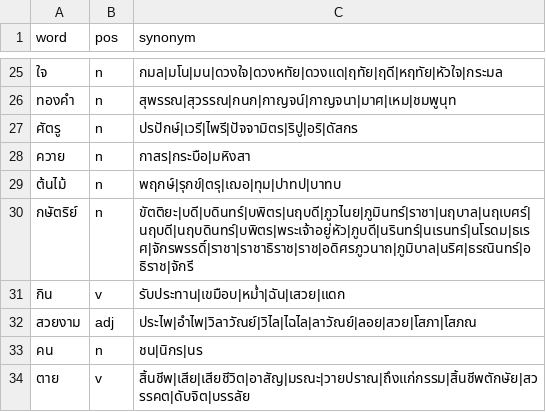
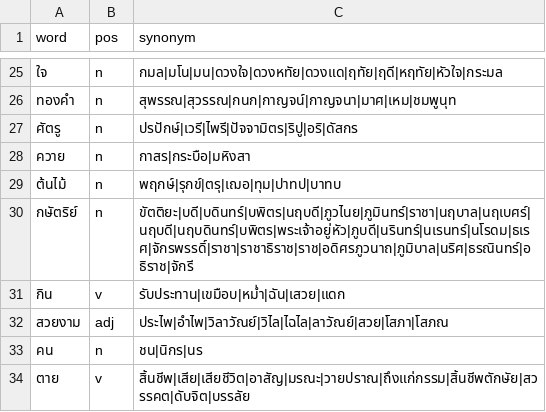
Before and after one commit to PyThaiNLP/thai-synonym, a CSV file: data.csv, drawn as a sheet; only a part is shown, gaps mark what is left out.

Commit message:
data.csv: Remove terms.
- 'ลอย' does not mean 'สวย'

```diff
--- a/data.csv
+++ b/data.csv
@@ -31,3 +31,3 @@ word,pos,synonym
 กิน,v,รับประทาน|เขมือบ|หม่ำ|ฉัน|เสวย|แดก
-สวยงาม,adj,ประไพ|อำไพ|วิลาวัณย์|วิไล|ไฉไล|ลาวัณย์|ลอย|สวย|โสภา|โสภณ
+สวยงาม,adj,ประไพ|อำไพ|วิลาวัณย์|วิไล|ไฉไล|ลาวัณย์|สวย|โสภา|โสภณ
 คน,n,ชน|นิกร|นร
```
